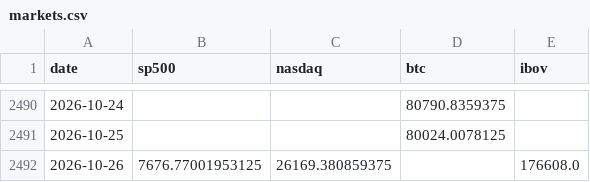
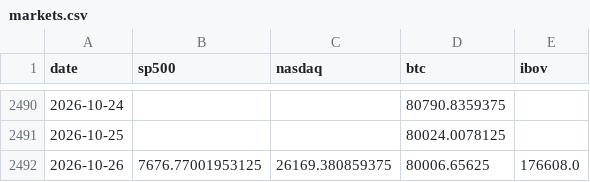
Before and after one commit to jmagomez/b3-derivatives-dashboard, a CSV file: data/markets.csv, drawn as a sheet; only a part is shown, gaps mark what is left out.

```diff
--- a/data/markets.csv
+++ b/data/markets.csv
@@ -2491,2 +2491,2 @@ date,sp500,nasdaq,btc,ibov
 2026-10-25,,,80024.0078125,
-2026-10-26,7676.77001953125,26169.380859375,,176608.0
+2026-10-26,7676.77001953125,26169.380859375,80006.65625,176608.0
```
Also changed, not shown: 7 other files.
